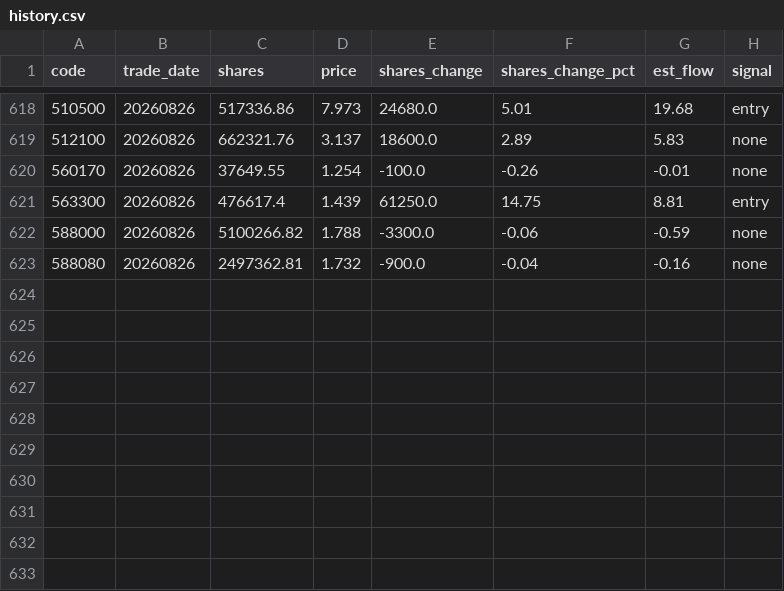
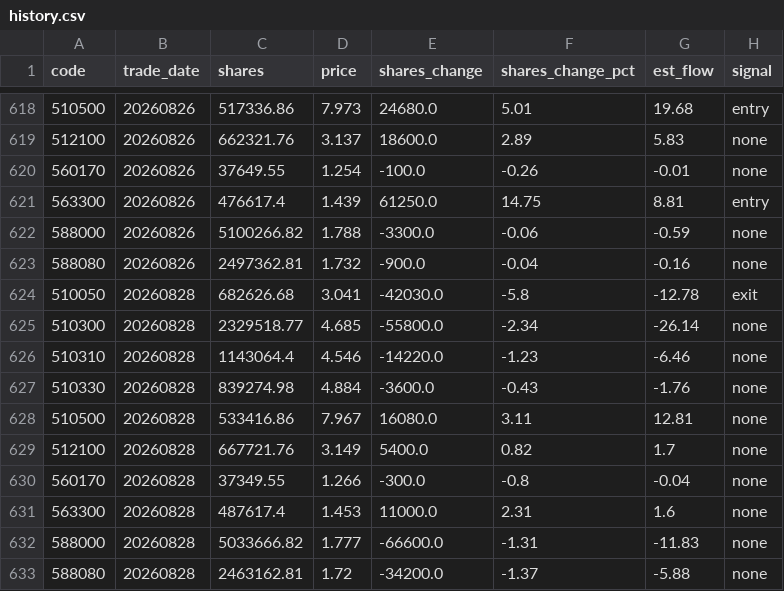
Before and after one commit to marzanmallakcp676-byte/national-team-watch, a CSV file: data/history.csv, drawn as a sheet; only a part is shown, gaps mark what is left out; the diff names each change by its address in the sheet, - before the commit and + after, or states it on an @@ line.

```diff
--- a/data/history.csv
+++ b/data/history.csv
+row 624: 510050 | 20260828 | 682626.68 | 3.041 | -42030.0 | -5.8 | -12.78 | exit
+row 625: 510300 | 20260828 | 2329518.77 | 4.685 | -55800.0 | -2.34 | -26.14 | none
+row 626: 510310 | 20260828 | 1143064.4 | 4.546 | -14220.0 | -1.23 | -6.46 | none
+row 627: 510330 | 20260828 | 839274.98 | 4.884 | -3600.0 | -0.43 | -1.76 | none
+row 628: 510500 | 20260828 | 533416.86 | 7.967 | 16080.0 | 3.11 | 12.81 | none
+row 629: 512100 | 20260828 | 667721.76 | 3.149 | 5400.0 | 0.82 | 1.7 | none
+row 630: 560170 | 20260828 | 37349.55 | 1.266 | -300.0 | -0.8 | -0.04 | none
+row 631: 563300 | 20260828 | 487617.4 | 1.453 | 11000.0 | 2.31 | 1.6 | none
+row 632: 588000 | 20260828 | 5033666.82 | 1.777 | -66600.0 | -1.31 | -11.83 | none
+row 633: 588080 | 20260828 | 2463162.81 | 1.72 | -34200.0 | -1.37 | -5.88 | none
```
